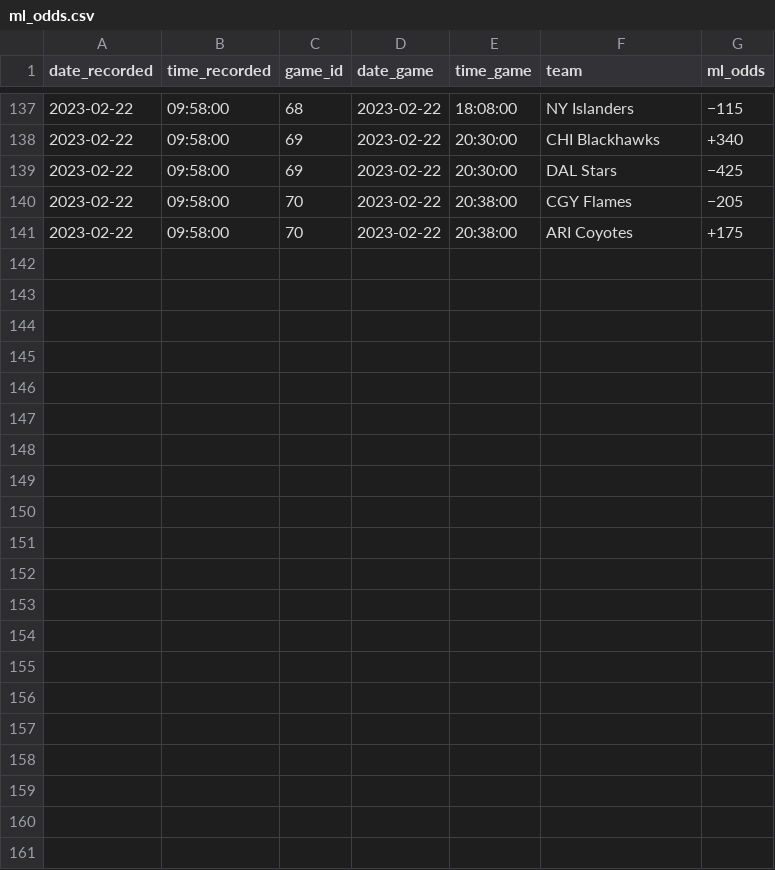
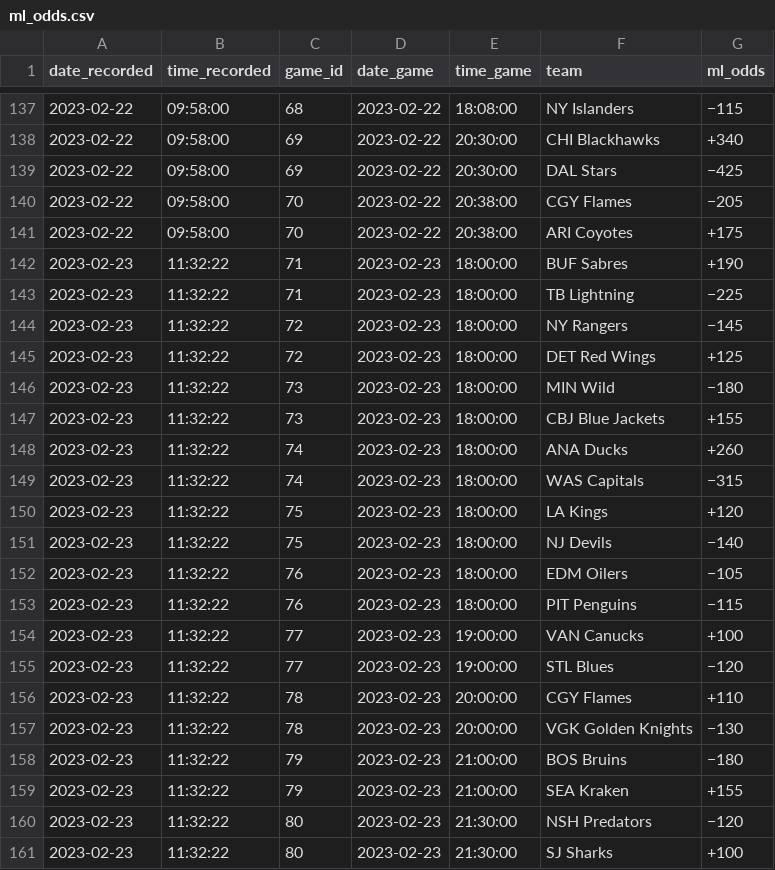
Before and after one commit to michalekb11/NHL-expected-goals, a CSV file: data/odds/ml_odds.csv, drawn as a sheet; only a part is shown, gaps mark what is left out.

```diff
--- a/data/odds/ml_odds.csv
+++ b/data/odds/ml_odds.csv
@@ -141 +141,21 @@ date_recorded,time_recorded,game_id,date_game,time_game,team,ml_odds
 2023-02-22,09:58:00,70,2023-02-22,20:38:00,ARI Coyotes,+175
+2023-02-23,11:32:22,71,2023-02-23,18:00:00,BUF Sabres,+190
+2023-02-23,11:32:22,71,2023-02-23,18:00:00,TB Lightning,−225
+2023-02-23,11:32:22,72,2023-02-23,18:00:00,NY Rangers,−145
+2023-02-23,11:32:22,72,2023-02-23,18:00:00,DET Red Wings,+125
+2023-02-23,11:32:22,73,2023-02-23,18:00:00,MIN Wild,−180
+2023-02-23,11:32:22,73,2023-02-23,18:00:00,CBJ Blue Jackets,+155
+2023-02-23,11:32:22,74,2023-02-23,18:00:00,ANA Ducks,+260
+2023-02-23,11:32:22,74,2023-02-23,18:00:00,WAS Capitals,−315
+2023-02-23,11:32:22,75,2023-02-23,18:00:00,LA Kings,+120
+2023-02-23,11:32:22,75,2023-02-23,18:00:00,NJ Devils,−140
+2023-02-23,11:32:22,76,2023-02-23,18:00:00,EDM Oilers,−105
+2023-02-23,11:32:22,76,2023-02-23,18:00:00,PIT Penguins,−115
+2023-02-23,11:32:22,77,2023-02-23,19:00:00,VAN Canucks,+100
+2023-02-23,11:32:22,77,2023-02-23,19:00:00,STL Blues,−120
+2023-02-23,11:32:22,78,2023-02-23,20:00:00,CGY Flames,+110
+2023-02-23,11:32:22,78,2023-02-23,20:00:00,VGK Golden Knights,−130
+2023-02-23,11:32:22,79,2023-02-23,21:00:00,BOS Bruins,−180
+2023-02-23,11:32:22,79,2023-02-23,21:00:00,SEA Kraken,+155
+2023-02-23,11:32:22,80,2023-02-23,21:30:00,NSH Predators,−120
+2023-02-23,11:32:22,80,2023-02-23,21:30:00,SJ Sharks,+100
```
Also changed, not shown: data/odds/pl_odds.csv, data/odds/total_odds.csv, 1 other file.
